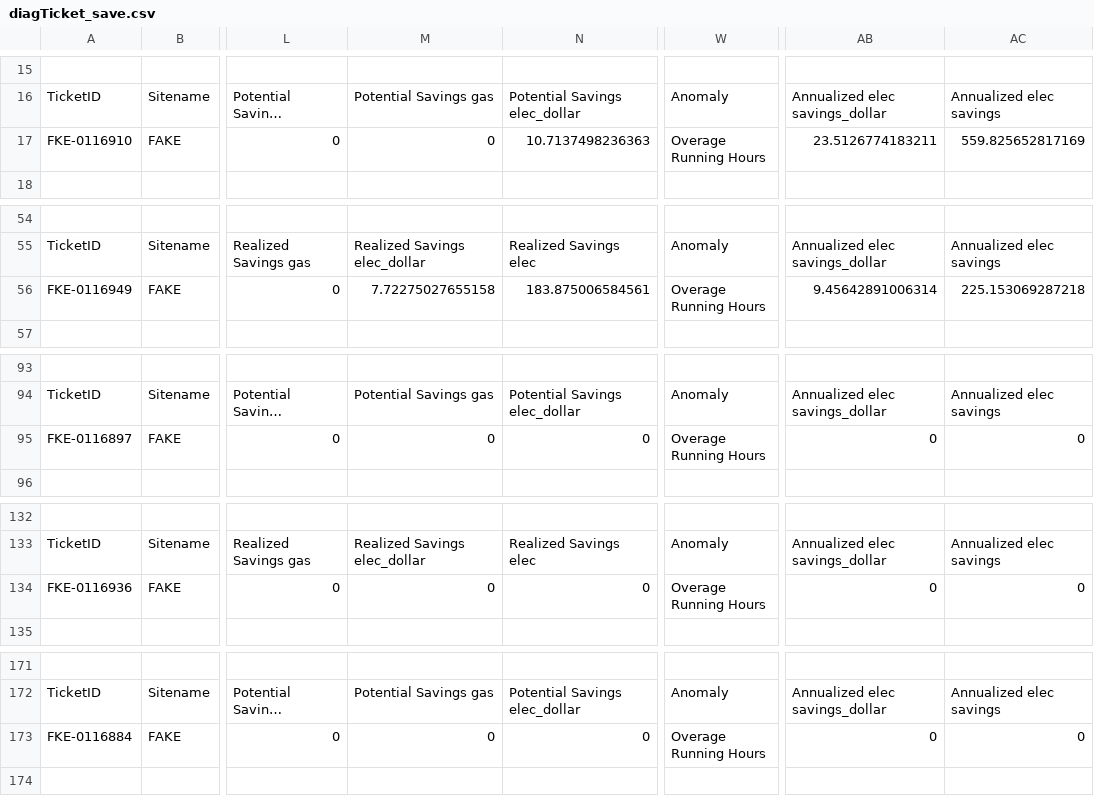
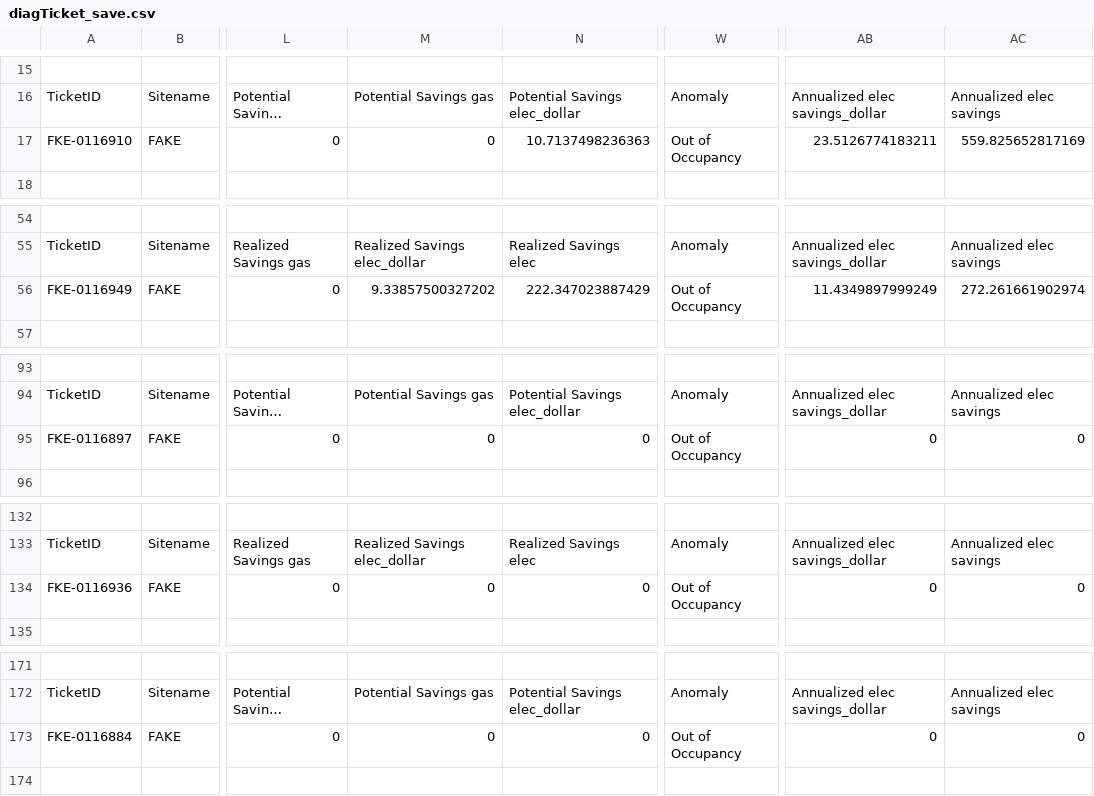
Before and after one commit to dddomin3/SavingsCalc, a CSV file: diagTicket_save.csv, drawn as a sheet; only a part is shown, gaps mark what is left out; long unchanged cells end in …; the diff covers the shown part only; the diff names each change by its address in the sheet, - before the commit and + after, or states it on an @@ line.

```diff
--- a/diagTicket_save.csv
+++ b/diagTicket_save.csv
-W17: Overage Running Hours
+W17: Out of Occupancy
-M56: 7.72275027655158
+M56: 9.33857500327202
-N56: 183.875006584561
+N56: 222.347023887429
-W56: Overage Running Hours
+W56: Out of Occupancy
-AB56: 9.45642891006314
+AB56: 11.4349897999249
-AC56: 225.153069287218
+AC56: 272.261661902974
-W95: Overage Running Hours
+W95: Out of Occupancy
-W134: Overage Running Hours
+W134: Out of Occupancy
-W173: Overage Running Hours
+W173: Out of Occupancy
```
Also changed, not shown: 1 edited cell elsewhere in this file, HistoryConsole.csv, HistoryConsole_NEW.csv, 6 other files.
